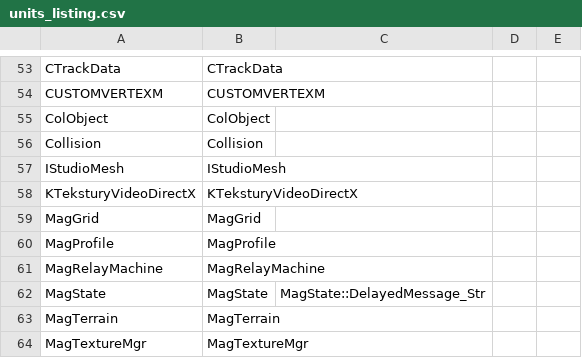
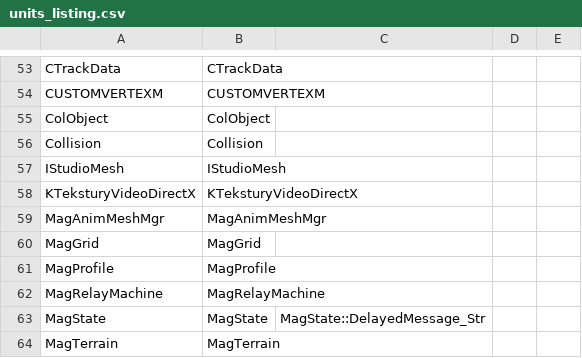
Before and after one commit to regratka/mkp, a CSV file: config/me2/units_listing.csv, drawn as a sheet; only a part is shown, gaps mark what is left out; the shorter side is filled out with more unchanged rows; the diff names each change by its address in the sheet, - before the commit and + after, or states it on an @@ line.

```diff
--- a/config/me2/units_listing.csv
+++ b/config/me2/units_listing.csv
+row 59: MagAnimMeshMgr | MagAnimMeshMgr
```
Also changed, not shown: config/me2/mapping.csv, 13 other files.
